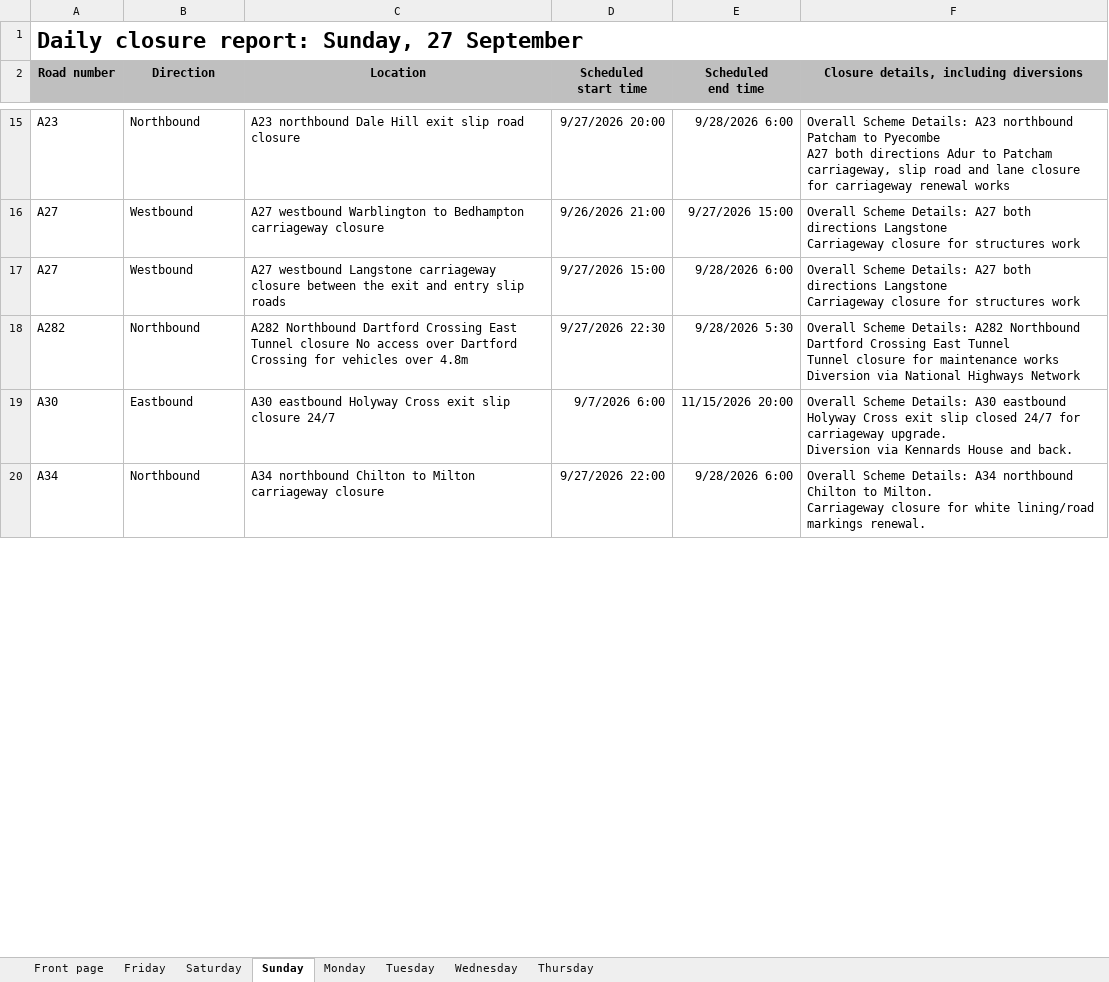
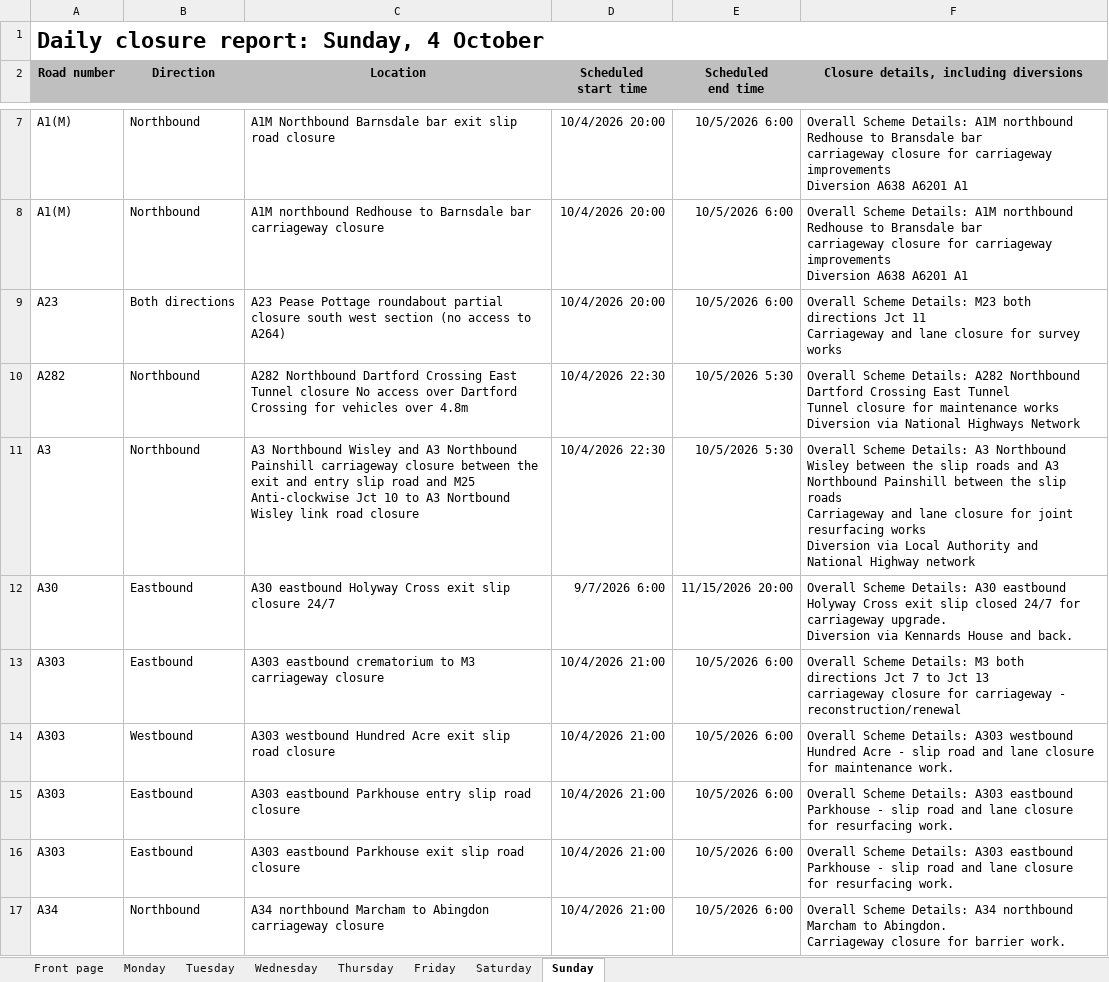
Before and after one commit to mnmred/uk-route-checker, an Excel workbook: closures.xlsx, sheet Sunday, drawn as a sheet; only a part is shown, gaps mark what is left out; values as stored, in another font and other column widths than the file's, no borders; charts and pictures and conditional formats not drawn; removed rows and columns are numbered as before the commit, all else as after; ↵ is a line break in a cell; the diff covers the shown part only; the diff names each change by its address in the sheet, - before the commit and + after, or states it on an @@ line.

```diff
--- a/closures.xlsx (sheet Sunday)
+++ b/closures.xlsx (sheet Sunday)
@@ sheet tab order changed: Front page | Monday | Tuesday | Wednesday | Thursday | Friday | Saturday | Sunday @@
-A1 (Road number): Daily closure report: Sunday, 27 September
+A1 (Road number): Daily closure report: Sunday, 4 October
-row 15: A23 | Northbound | A23 northbound Dale Hill exit slip road closure | 9/27/2026 20:00 | 9/28/2026 6:00 | Overall Scheme Details: A23 northbound Patcham to Pyecombe ↵ A27 both directions Adur to Patcham ↵ carriageway, slip road and lane closure for carriageway renewal works
-row 16: A27 | Westbound | A27 westbound Warblington to Bedhampton carriageway closure | 9/26/2026 21:00 | 9/27/2026 15:00 | Overall Scheme Details: A27 both directions Langstone ↵ Carriageway closure for structures work
-row 17: A27 | Westbound | A27 westbound Langstone carriageway closure between the exit and entry slip roads | 9/27/2026 15:00 | 9/28/2026 6:00 | Overall Scheme Details: A27 both directions Langstone ↵ Carriageway closure for structures work
+row 7: A1(M) | Northbound | A1M Northbound Barnsdale bar exit slip road closure | 10/4/2026 20:00 | 10/5/2026 6:00 | Overall Scheme Details: A1M northbound Redhouse to Bransdale bar ↵ carriageway closure for carriageway improvements ↵ Diversion A638 A6201 A1
+row 8: A1(M) | Northbound | A1M northbound Redhouse to Barnsdale bar carriageway closure | 10/4/2026 20:00 | 10/5/2026 6:00 | Overall Scheme Details: A1M northbound Redhouse to Bransdale bar ↵ carriageway closure for carriageway improvements ↵ Diversion A638 A6201 A1
+row 9: A23 | Both directions | A23 Pease Pottage roundabout partial closure south west section (no access to A264) | 10/4/2026 20:00 | 10/5/2026 6:00 | Overall Scheme Details: M23 both directions Jct 11 ↵ Carriageway and lane closure for survey works
-D10 (Scheduled start time): 9/27/2026 22:30
+D10 (Scheduled start time): 10/4/2026 22:30
-E10 (Scheduled end time): 9/28/2026 5:30
+E10 (Scheduled end time): 10/5/2026 5:30
+row 11: A3 | Northbound | A3 Northbound Wisley and A3 Northbound Painshill carriageway closure between the exit and entry slip road and M25 Anti-clockwise Jct 10 to A3 Nortbound Wisley link road closure | 10/4/2026 22:30 | 10/5/2026 5:30 | Overall Scheme Details: A3 Northbound Wisley between the slip roads and A3 Northbound Painshill between the slip roads ↵ Carriageway and lane closure for joint resurfacing works ↵ Diversion via Local Authority and National Highway network
+row 13: A303 | Eastbound | A303 eastbound crematorium to M3 carriageway closure | 10/4/2026 21:00 | 10/5/2026 6:00 | Overall Scheme Details: M3 both directions Jct 7 to Jct 13 ↵ carriageway closure for carriageway - reconstruction/renewal
+row 14: A303 | Westbound | A303 westbound Hundred Acre exit slip road closure | 10/4/2026 21:00 | 10/5/2026 6:00 | Overall Scheme Details: A303 westbound Hundred Acre - slip road and lane closure for maintenance work.
+row 15: A303 | Eastbound | A303 eastbound Parkhouse entry slip road closure | 10/4/2026 21:00 | 10/5/2026 6:00 | Overall Scheme Details: A303 eastbound Parkhouse - slip road and lane closure for resurfacing work.
+row 16: A303 | Eastbound | A303 eastbound Parkhouse exit slip road closure | 10/4/2026 21:00 | 10/5/2026 6:00 | Overall Scheme Details: A303 eastbound Parkhouse - slip road and lane closure for resurfacing work.
-C17 (Location): A34 northbound Chilton to Milton carriageway closure
+C17 (Location): A34 northbound Marcham to Abingdon carriageway closure
-D17 (Scheduled start time): 9/27/2026 22:00
+D17 (Scheduled start time): 10/4/2026 21:00
-E17 (Scheduled end time): 9/28/2026 6:00
+E17 (Scheduled end time): 10/5/2026 6:00
-F17: …A34 northbound Chilton to Milton. ↵ Carriageway closure for white lining/road markings renewal.
+F17: …A34 northbound Marcham to Abingdon. ↵ Carriageway closure for barrier work.
```
Also changed, not shown: 32 added rows, 29 removed rows and 117 edited cells elsewhere in this sheet, sheet Friday, sheet Saturday, sheet Monday, sheet Front page, sheet Thursday, sheet Wednesday, 1 more sheet, formulas that keep their value, charts or pictures.
